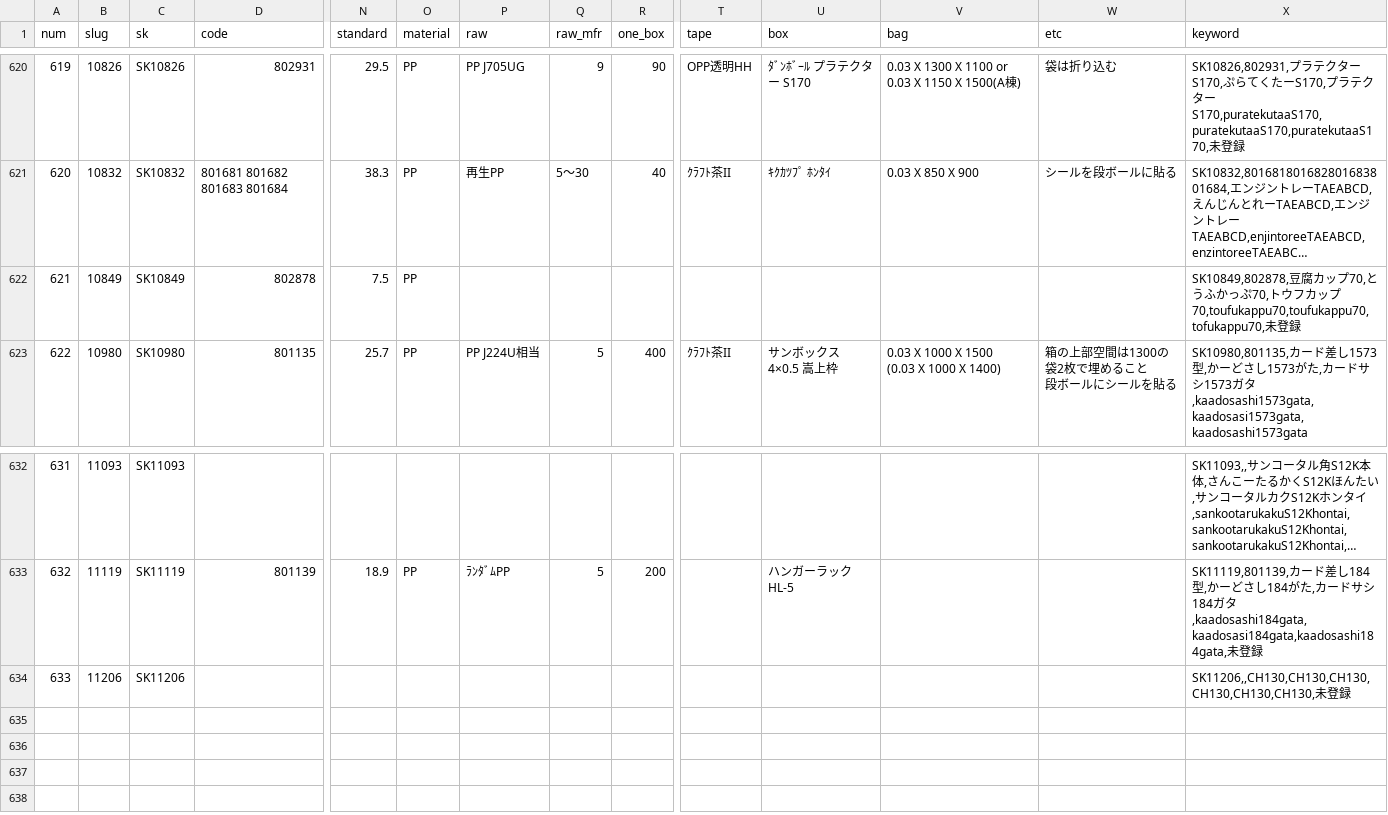
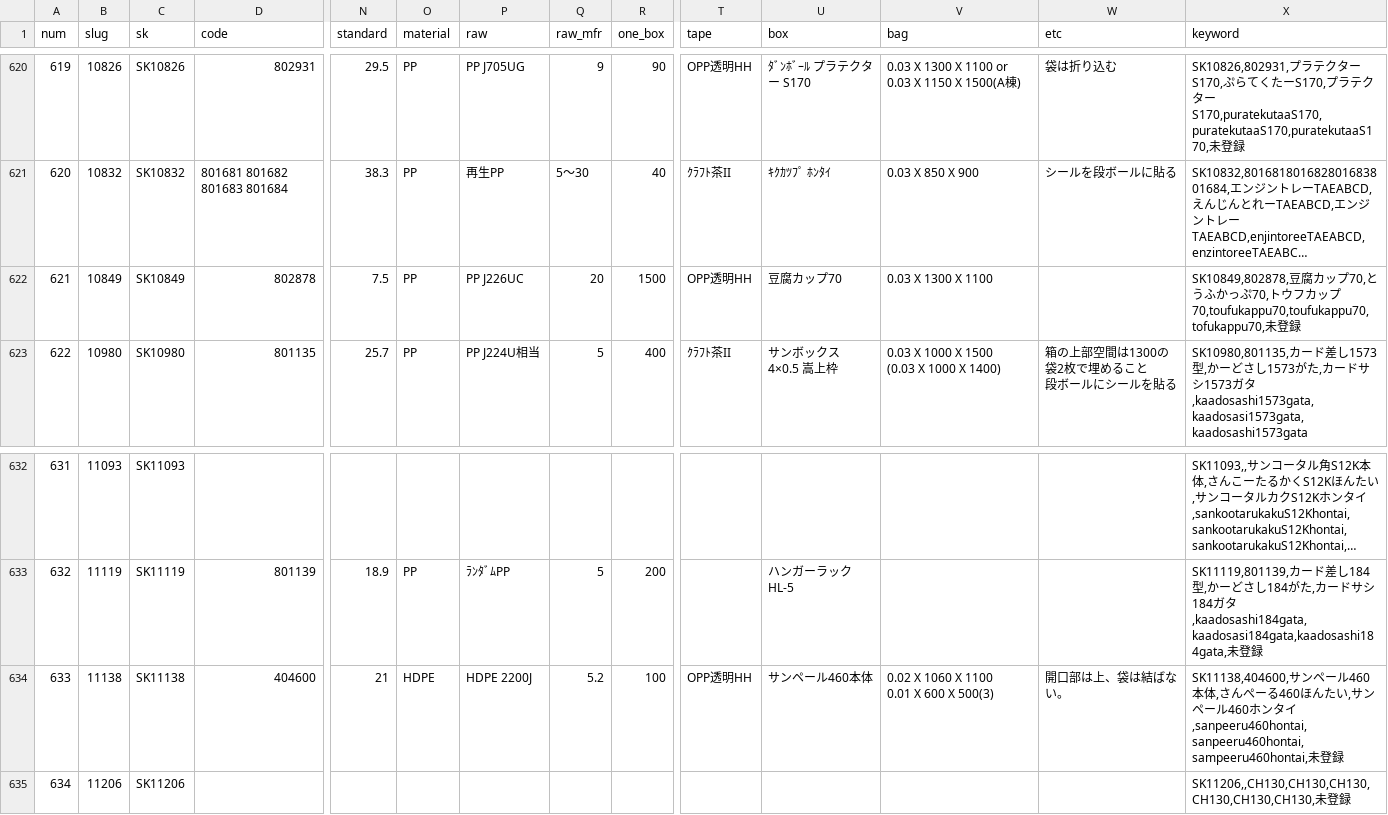
Before and after one commit to enchantnora/api, a CSV file: csv/data.csv, drawn as a sheet; only a part is shown, gaps mark what is left out; long unchanged cells end in …; addresses are those after the commit; rows hold the shown columns only; ↵ is a line break in a cell; the diff names each change by its address in the sheet, - before the commit and + after, or states it on an @@ line.

```diff
--- a/csv/data.csv
+++ b/csv/data.csv
-P622 (raw): (empty)
+P622 (raw): PP J226UC
-Q622 (raw_mfr): (empty)
+Q622 (raw_mfr): 20
-R622 (one_box): (empty)
+R622 (one_box): 1500
-T622 (tape): (empty)
+T622 (tape): OPP透明HH
-U622 (box): (empty)
+U622 (box): 豆腐カップ70
-V622 (bag): (empty)
+V622 (bag): 0.03 X 1300 X 1100
+row 634: 633 | 11138 | SK11138 | 404600 | 21 | HDPE | HDPE 2200J | 5.2 | 100 | OPP透明HH | サンペール460本体 | 0.02 X 1060 X 1100 ↵ 0.01 X 600 X 500(3) | 開口部は上、袋は結ばない。 | SK11138,404600,サンペール460本体,さんぺーる460ほんたい,サンペール460ホンタイ,sanpeeru460hontai,sanpeeru460hontai,sampeeru460hontai,未登録
@@ column A (num) renumbered from row 635 down @@
```
Also changed, not shown: csv/memo.csv, csv/user_uuid.csv, 6 other files.
